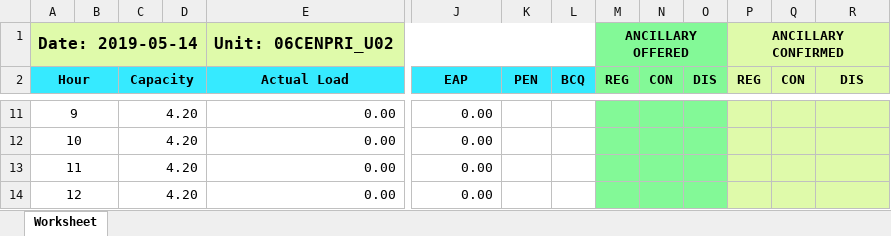
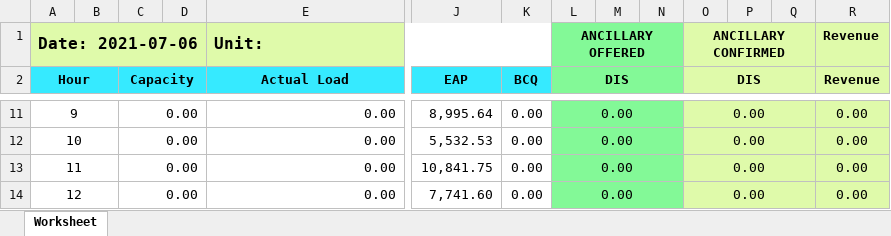
Before and after one commit to JonahBenares/EMG, an Excel workbook: Immediate Viewer.xlsx, sheet Worksheet, drawn as a sheet; only a part is shown, gaps mark what is left out; values as stored, in another font and other column widths than the file's, no borders; removed rows and columns are numbered as before the commit, all else as after; rows hold the shown columns only; the diff covers the shown part only; the diff names each change by its address in the sheet, - before the commit and + after, or states it on an @@ line.

```diff
--- a/Immediate Viewer.xlsx (sheet Worksheet)
+++ b/Immediate Viewer.xlsx (sheet Worksheet)
-row 1: Date: 2019-05-14 |  |  |  | Unit: 06CENPRI_U02 |  |  |  | ANCILLARY OFFERED |  |  | ANCILLARY CONFIRMED
+row 1: Date: 2021-07-06 |  |  |  | Unit: |  |  | ANCILLARY OFFERED |  |  | ANCILLARY CONFIRMED |  |  | Revenue
-K2: PEN
+K2: BCQ
-L2: BCQ
+L2: DIS
-L2 fill: #36EAFF
+L2 fill: #83F997
+L2:N2 merged
-M2: REG
+M2: (empty)
-N2: CON
+N2: (empty)
-O2:O14 fill: #83F997
+O2:O14 fill: #DFFAAA
+O2:Q2 merged
-P2: REG
+P2: (empty)
-Q2: CON
+Q2: (empty)
-R2: DIS
+R2: Revenue
-C11:C14 (Capacity): 4.20
+C11:C14 (Capacity): 0.00
-J11 (EAP): 0.00
+J11 (EAP): 8,995.64
-K11:K14 (BCQ): (empty)
+K11:K14 (BCQ): 0.00
-L11:L14 (DIS): (empty)
+L11:L14 (DIS): 0.00
-L11:L14 fill: none
+L11:L14 fill: #83F997
+L11:N11 merged
-O11:O14 (DIS): (empty)
+O11:O14 (DIS): 0.00
+O11:Q11 merged
-R11:R14 (Revenue): (empty)
+R11:R14 (Revenue): 0.00
-J12 (EAP): 0.00
+J12 (EAP): 5,532.53
+L12:N12 merged
+O12:Q12 merged
-J13 (EAP): 0.00
+J13 (EAP): 10,841.75
+L13:N13 merged
+O13:Q13 merged
-J14 (EAP): 0.00
+J14 (EAP): 7,741.60
+L14:N14 merged
+O14:Q14 merged
```
Also changed, not shown: 136 edited cells, cell formats and merged cells elsewhere in this sheet, Detailed Hourly Report.xlsx, application/controllers/Master.xlsx, 26 other files.
